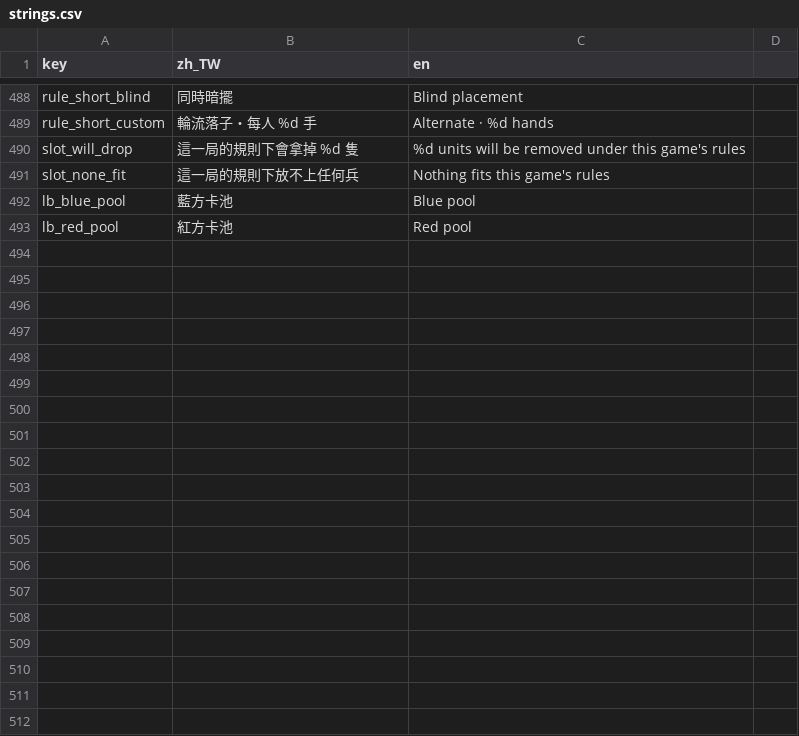
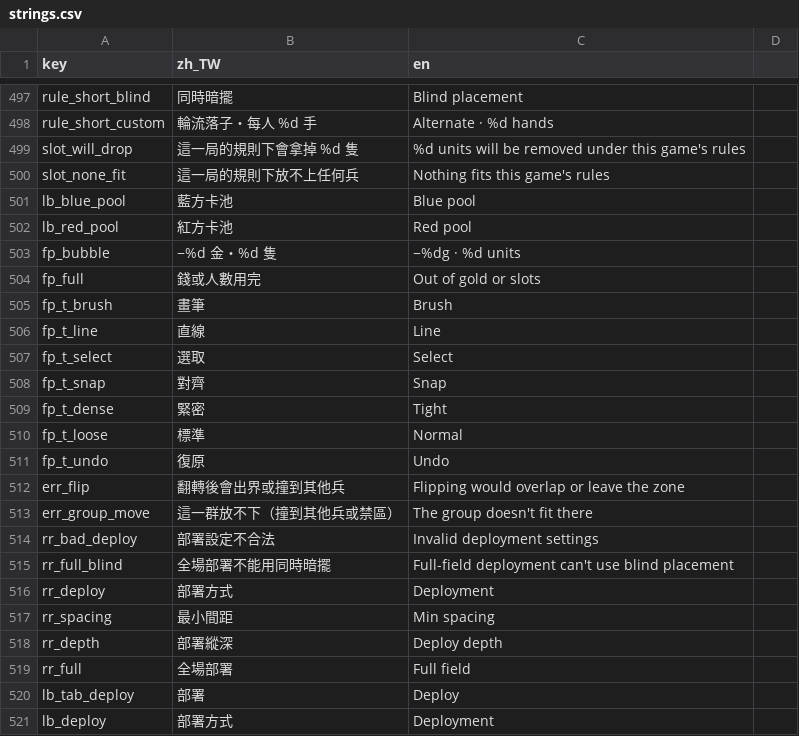
Before and after one commit to timmyweistudy-design/no-take-backs, a CSV file: game/data/strings.csv, drawn as a sheet; only a part is shown, gaps mark what is left out; the diff covers the shown part only.

```diff
--- a/game/data/strings.csv
+++ b/game/data/strings.csv
@@ -493 +502,20 @@ lb_blue_pool,藍方卡池,Blue pool
 lb_red_pool,紅方卡池,Red pool
+fp_bubble,−%d 金・%d 隻,−%dg · %d units
+fp_full,錢或人數用完,Out of gold or slots
+fp_t_brush,畫筆,Brush
+fp_t_line,直線,Line
+fp_t_select,選取,Select
+fp_t_snap,對齊,Snap
+fp_t_dense,緊密,Tight
+fp_t_loose,標準,Normal
+fp_t_undo,復原,Undo
+err_flip,翻轉後會出界或撞到其他兵,Flipping would overlap or leave the zone
+err_group_move,這一群放不下（撞到其他兵或禁區）,The group doesn't fit there
+rr_bad_deploy,部署設定不合法,Invalid deployment settings
+rr_full_blind,全場部署不能用同時暗擺,Full-field deployment can't use blind placement
+rr_deploy,部署方式,Deployment
+rr_spacing,最小間距,Min spacing
+rr_depth,部署縱深,Deploy depth
+rr_full,全場部署,Full field
+lb_tab_deploy,部署,Deploy
+lb_deploy,部署方式,Deployment
```
Also changed, not shown: 28 added rows elsewhere in this file, 17 other files.
